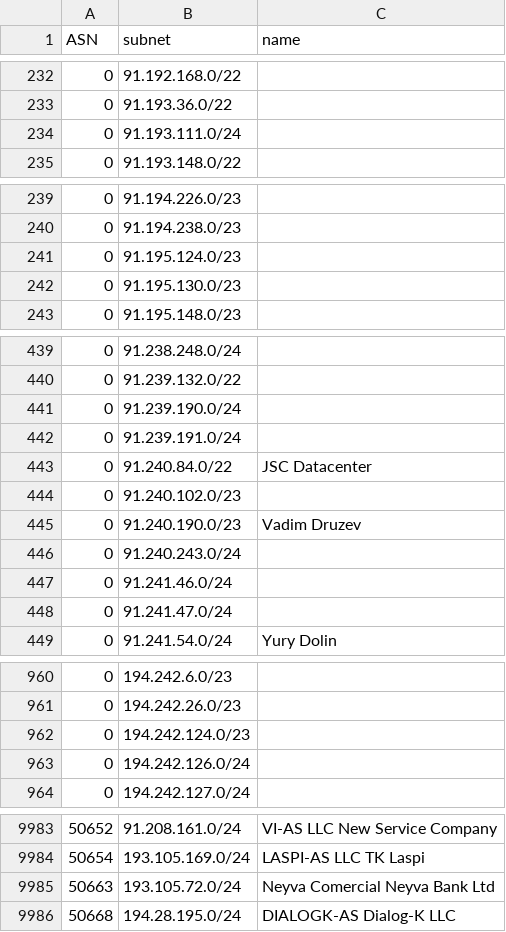
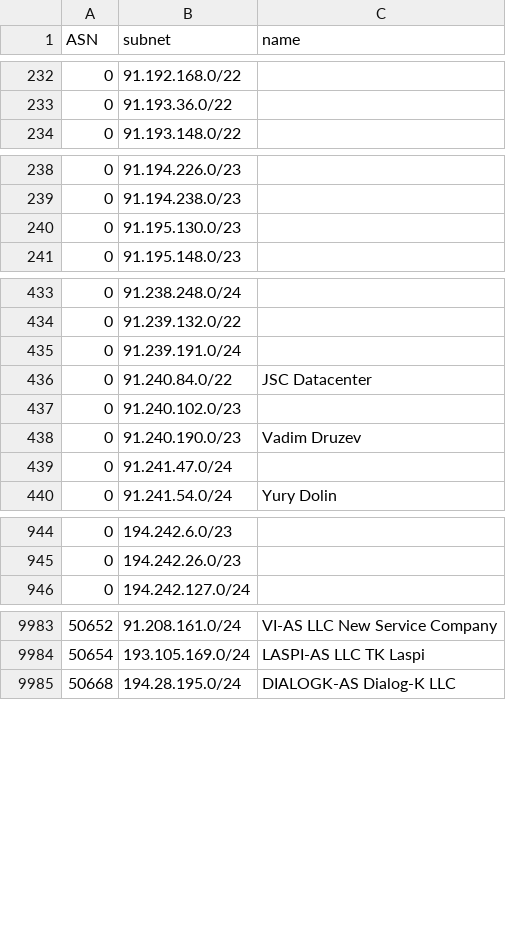
Before and after one commit to esergion/subnets-fetcher, a CSV file: countries/ru/subnets.csv, drawn as a sheet; only a part is shown, gaps mark what is left out; removed rows and columns are numbered as before the commit, all else as after; the diff covers the shown part only; the diff names each change by its address in the sheet, - before the commit and + after, or states it on an @@ line.

```diff
--- a/countries/ru/subnets.csv
+++ b/countries/ru/subnets.csv
-row 234: 0 | 91.193.111.0/24
-row 241: 0 | 91.195.124.0/23
-row 441: 0 | 91.239.190.0/24
-row 446: 0 | 91.240.243.0/24
-row 447: 0 | 91.241.46.0/24
-row 962: 0 | 194.242.124.0/23
-row 963: 0 | 194.242.126.0/24
-row 9985: 50663 | 193.105.72.0/24 | Neyva Comercial Neyva Bank Ltd
```
Also changed, not shown: 18 added rows, 11 removed rows and 2 edited cells elsewhere in this file, 1 other file.
